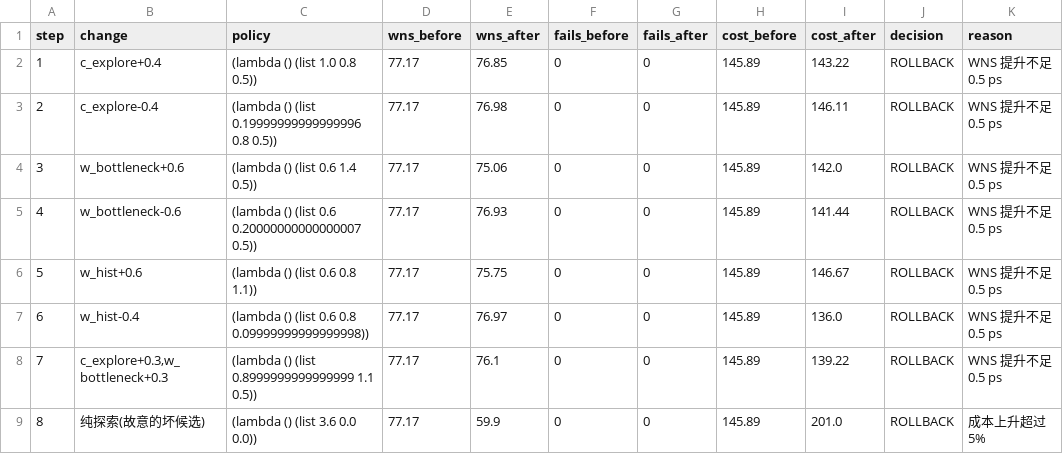
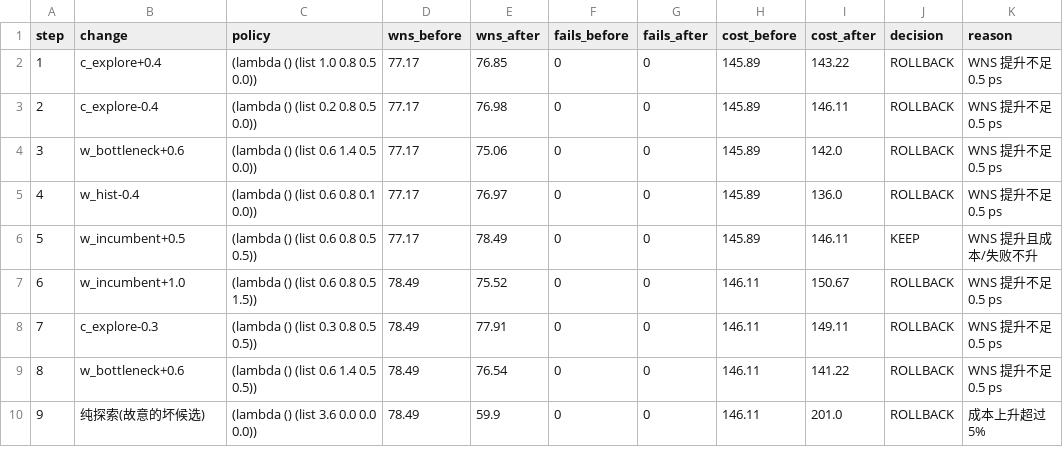
Before and after one commit to cybrid-systems/aura-eda-agents, a TSV file: results/evolve_audit.tsv, drawn as a sheet; removed rows and columns are numbered as before the commit, all else as after; the diff names each change by its address in the sheet, - before the commit and + after, or states it on an @@ line.

Commit message:
ECO：裁决下发 + 迟提交也走 overlay；PD Judge 增加 w_incumbent；演化门禁结果

```diff
--- a/results/evolve_audit.tsv
+++ b/results/evolve_audit.tsv
-C2 (policy): (lambda () (list 1.0 0.8 0.5))
+C2 (policy): (lambda () (list 1.0 0.8 0.5 0.0))
-C3 (policy): (lambda () (list 0.19999999999999996 0.8 0.5))
+C3 (policy): (lambda () (list 0.2 0.8 0.5 0.0))
-C4 (policy): (lambda () (list 0.6 1.4 0.5))
+C4 (policy): (lambda () (list 0.6 1.4 0.5 0.0))
-row 5: 4 | w_bottleneck-0.6 | (lambda () (list 0.6 0.20000000000000007 0.5)) | 77.17 | 76.93 | 0 | 0 | 145.89 | 141.44 | ROLLBACK | WNS 提升不足 0.5 ps
-row 6: 5 | w_hist+0.6 | (lambda () (list 0.6 0.8 1.1)) | 77.17 | 75.75 | 0 | 0 | 145.89 | 146.67 | ROLLBACK | WNS 提升不足 0.5 ps
@@ column A (step) renumbered from row 5 down @@
-C5 (policy): (lambda () (list 0.6 0.8 0.09999999999999998))
+C5 (policy): (lambda () (list 0.6 0.8 0.1 0.0))
-row 8: 7 | c_explore+0.3,w_bottleneck+0.3 | (lambda () (list 0.8999999999999999 1.1 0.5)) | 77.17 | 76.1 | 0 | 0 | 145.89 | 139.22 | ROLLBACK | WNS 提升不足 0.5 ps
+row 6: 5 | w_incumbent+0.5 | (lambda () (list 0.6 0.8 0.5 0.5)) | 77.17 | 78.49 | 0 | 0 | 145.89 | 146.11 | KEEP | WNS 提升且成本/失败不升
+row 7: 6 | w_incumbent+1.0 | (lambda () (list 0.6 0.8 0.5 1.5)) | 78.49 | 75.52 | 0 | 0 | 146.11 | 150.67 | ROLLBACK | WNS 提升不足 0.5 ps
+row 8: 7 | c_explore-0.3 | (lambda () (list 0.3 0.8 0.5 0.5)) | 78.49 | 77.91 | 0 | 0 | 146.11 | 149.11 | ROLLBACK | WNS 提升不足 0.5 ps
+row 9: 8 | w_bottleneck+0.6 | (lambda () (list 0.6 1.4 0.5 0.5)) | 78.49 | 76.54 | 0 | 0 | 146.11 | 141.22 | ROLLBACK | WNS 提升不足 0.5 ps
-C10 (policy): (lambda () (list 3.6 0.0 0.0))
+C10 (policy): (lambda () (list 3.6 0.0 0.0 0.0))
-D10 (wns_before): 77.17
+D10 (wns_before): 78.49
-H10 (cost_before): 145.89
+H10 (cost_before): 146.11
```
Also changed, not shown: 6 other files.
